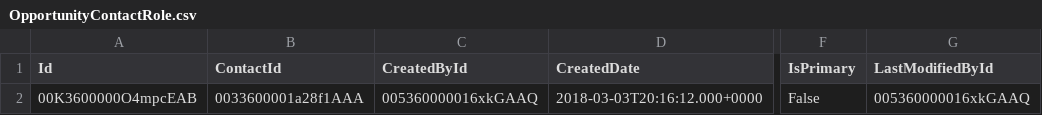
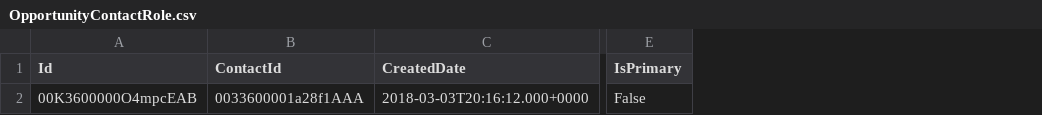
Before and after one commit to davidmreed/amaxa, a CSV file: assets/test_data_csv/OpportunityContactRole.csv, drawn as a sheet; only a part is shown, gaps mark what is left out; the diff names each change by its address in the sheet, - before the commit and + after, or states it on an @@ line.

```diff
--- a/assets/test_data_csv/OpportunityContactRole.csv
+++ b/assets/test_data_csv/OpportunityContactRole.csv
-column C (CreatedById), row 2: 005360000016xkGAAQ
-column G (LastModifiedById), row 2: 005360000016xkGAAQ
```
Also changed, not shown: assets/test_data_csv/Account.csv, assets/test_data_csv/Campaign.csv, 12 other files.
